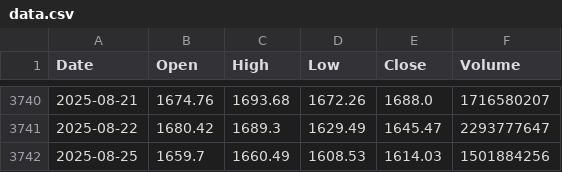
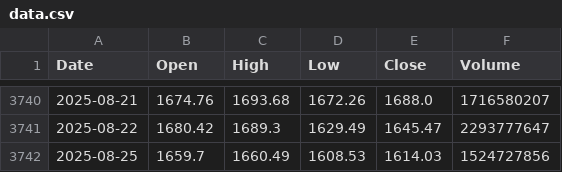
Before and after one commit to nguyenhuynhdinhtan98/AI-STOCK, a CSV file: data.csv, drawn as a sheet; only a part is shown, gaps mark what is left out.

```diff
--- a/data.csv
+++ b/data.csv
@@ -3741,2 +3741,2 @@
 2025-08-22,1680.42,1689.3,1629.49,1645.47,2293777647
-2025-08-25,1659.7,1660.49,1608.53,1614.03,1501884256
+2025-08-25,1659.7,1660.49,1608.53,1614.03,1524727856
```
Also changed, not shown: market_filtered.csv, market_filtered_pe.csv, 4 other files.
